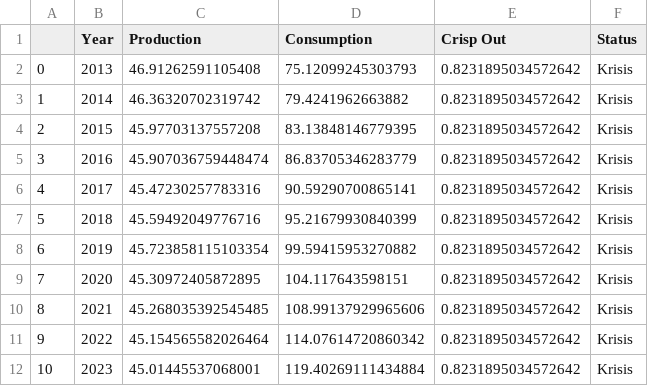
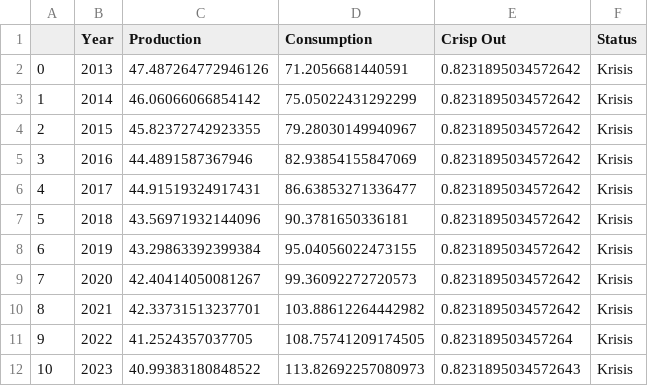
Before and after one commit to yusufaisal/minerals_prediction_Project, a CSV file: Dataset/oil_test.csv, drawn as a sheet.

```diff
--- a/Dataset/oil_test.csv
+++ b/Dataset/oil_test.csv
@@ -1,12 +1,12 @@
 ,Year,Production,Consumption,Crisp Out,Status
-0,2013,46.91262591105408,75.12099245303793,0.8231895034572642,Krisis
-1,2014,46.36320702319742,79.4241962663882,0.8231895034572642,Krisis
-2,2015,45.97703137557208,83.13848146779395,0.8231895034572642,Krisis
-3,2016,45.907036759448474,86.83705346283779,0.8231895034572642,Krisis
-4,2017,45.47230257783316,90.59290700865141,0.8231895034572642,Krisis
-5,2018,45.59492049776716,95.21679930840399,0.8231895034572642,Krisis
-6,2019,45.723858115103354,99.59415953270882,0.8231895034572642,Krisis
-7,2020,45.30972405872895,104.117643598151,0.8231895034572642,Krisis
-8,2021,45.268035392545485,108.99137929965606,0.8231895034572642,Krisis
-9,2022,45.154565582026464,114.07614720860342,0.8231895034572642,Krisis
-10,2023,45.01445537068001,119.40269111434884,0.8231895034572642,Krisis
+0,2013,47.487264772946126,71.2056681440591,0.8231895034572642,Krisis
+1,2014,46.06066066854142,75.05022431292299,0.8231895034572642,Krisis
+2,2015,45.82372742923355,79.28030149940967,0.8231895034572642,Krisis
+3,2016,44.4891587367946,82.93854155847069,0.8231895034572642,Krisis
+4,2017,44.91519324917431,86.63853271336477,0.8231895034572642,Krisis
+5,2018,43.56971932144096,90.3781650336181,0.8231895034572642,Krisis
+6,2019,43.29863392399384,95.04056022473155,0.8231895034572642,Krisis
+7,2020,42.40414050081267,99.36092272720573,0.8231895034572642,Krisis
+8,2021,42.33731513237701,103.88612264442982,0.8231895034572642,Krisis
+9,2022,41.2524357037705,108.75741209174505,0.823189503457264,Krisis
+10,2023,40.99383180848522,113.82692257080973,0.8231895034572643,Krisis
```
Also changed, not shown: Dataset/coal_test.csv, 2 other files.
